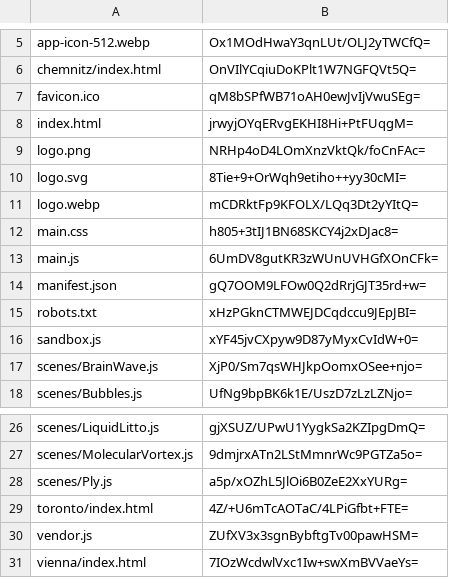
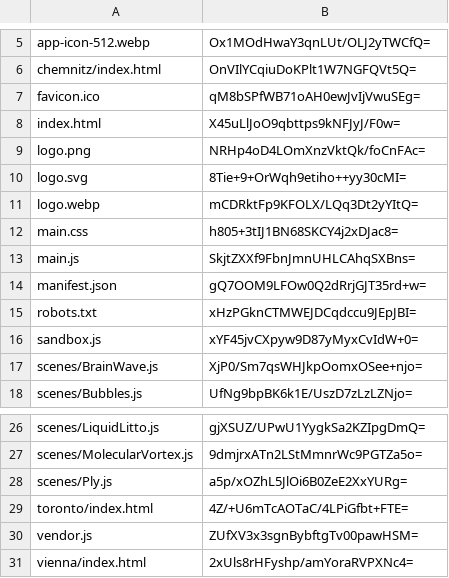
Before and after one commit to artificialmuseum/staging, a CSV file: docs/etags.csv, drawn as a sheet; only a part is shown, gaps mark what is left out.

```diff
--- a/docs/etags.csv
+++ b/docs/etags.csv
@@ -7,3 +7,3 @@ chemnitz/index.html,OnVIlYCqiuDoKPlt1W7NGFQVt5Q=
 favicon.ico,qM8bSPfWB71oAH0ewJvIjVwuSEg=
-index.html,jrwyjOYqERvgEKHI8Hi+PtFUqgM=
+index.html,X45uLlJoO9qbttps9kNFJyJ/F0w=
 logo.png,NRHp4oD4LOmXnzVktQk/foCnFAc=
@@ -12,3 +12,3 @@ logo.webp,mCDRktFp9KFOLX/LQq3Dt2yYItQ=
 main.css,h805+3tIJ1BN68SKCY4j2xDJac8=
-main.js,6UmDV8gutKR3zWUnUVHGfXOnCFk=
+main.js,SkjtZXXf9FbnJmnUHLCAhqSXBns=
 manifest.json,gQ7OOM9LFOw0Q2dRrjGJT35rd+w=
@@ -30,2 +30,2 @@ toronto/index.html,4Z/+U6mTcAOTaC/4LPiGfbt+FTE=
 vendor.js,ZUfXV3x3sgnBybftgTv00pawHSM=
-vienna/index.html,7IOzWcdwlVxc1Iw+swXmBVVaeYs=
+vienna/index.html,2xUls8rHFyshp/amYoraRVPXNc4=
```
Also changed, not shown: 6 other files.
